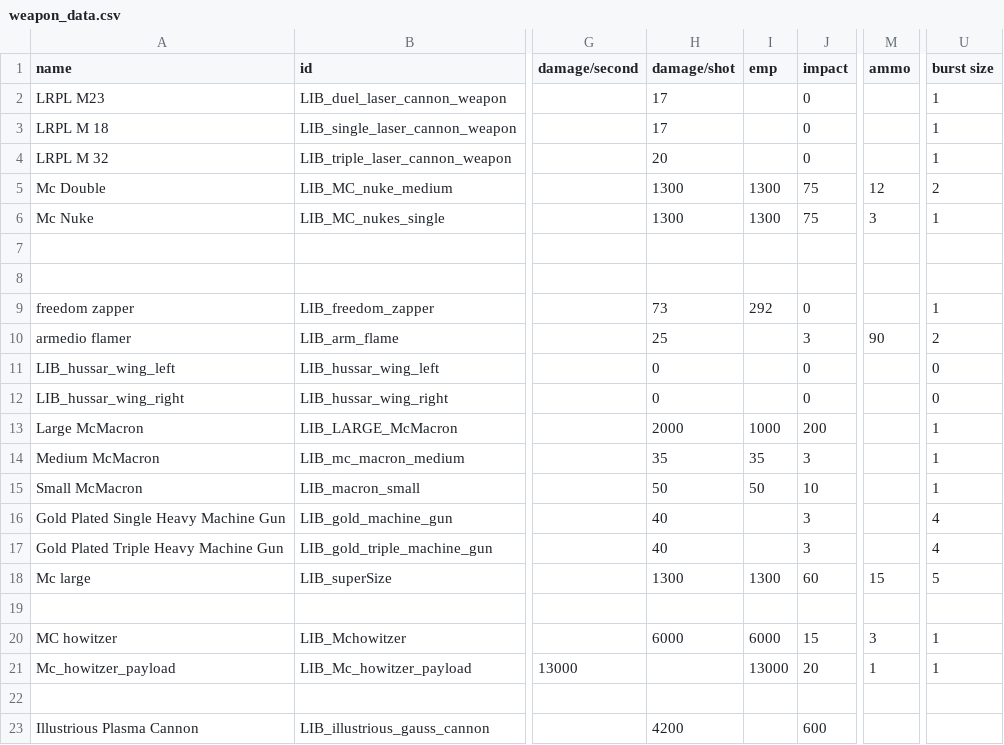
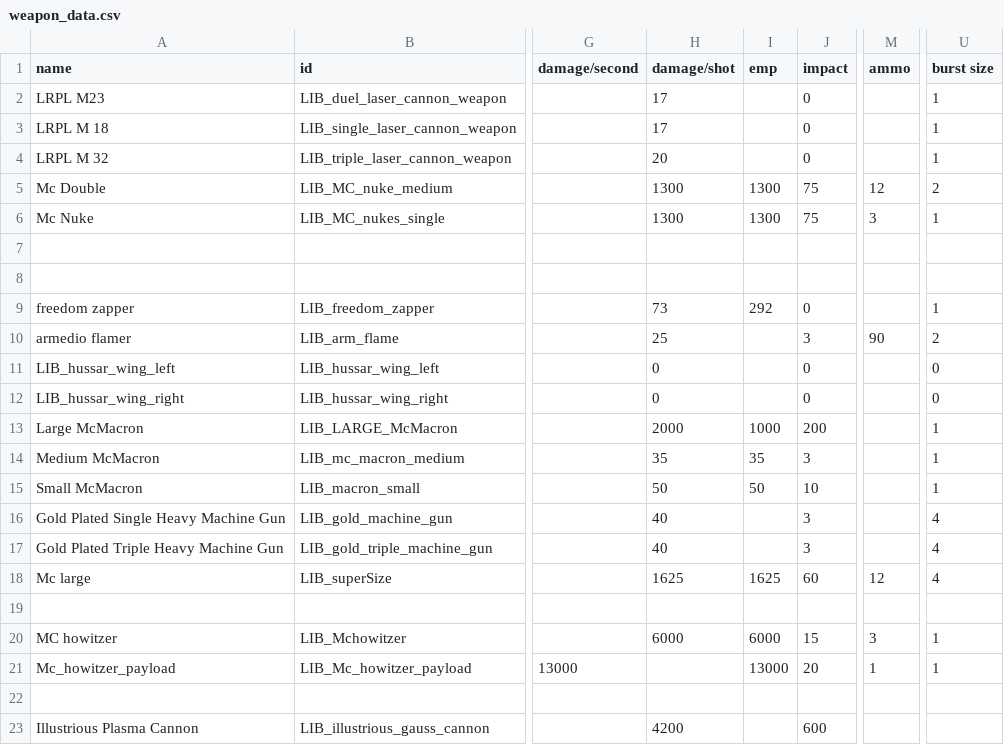
Before and after one commit to bryceOctovioOstrem/Free-fronrier-allience, a CSV file: data/weapons/weapon_data.csv, drawn as a sheet; only a part is shown, gaps mark what is left out; the diff names each change by its address in the sheet, - before the commit and + after, or states it on an @@ line.

```diff
--- a/data/weapons/weapon_data.csv
+++ b/data/weapons/weapon_data.csv
-H18 (damage/shot): 1300
+H18 (damage/shot): 1625
-I18 (emp): 1300
+I18 (emp): 1625
-M18 (ammo): 15
+M18 (ammo): 12
-U18 (burst size): 5
+U18 (burst size): 4
```
Also changed, not shown: data/hulls/ship_data.csv, 41 other files.
